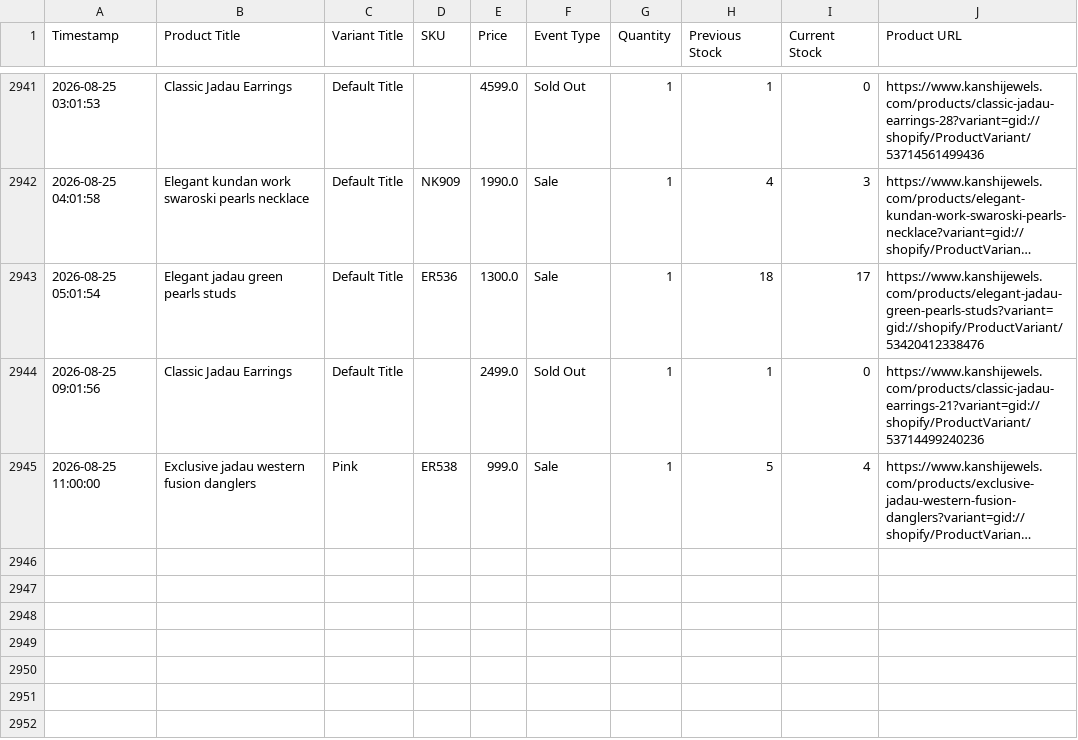
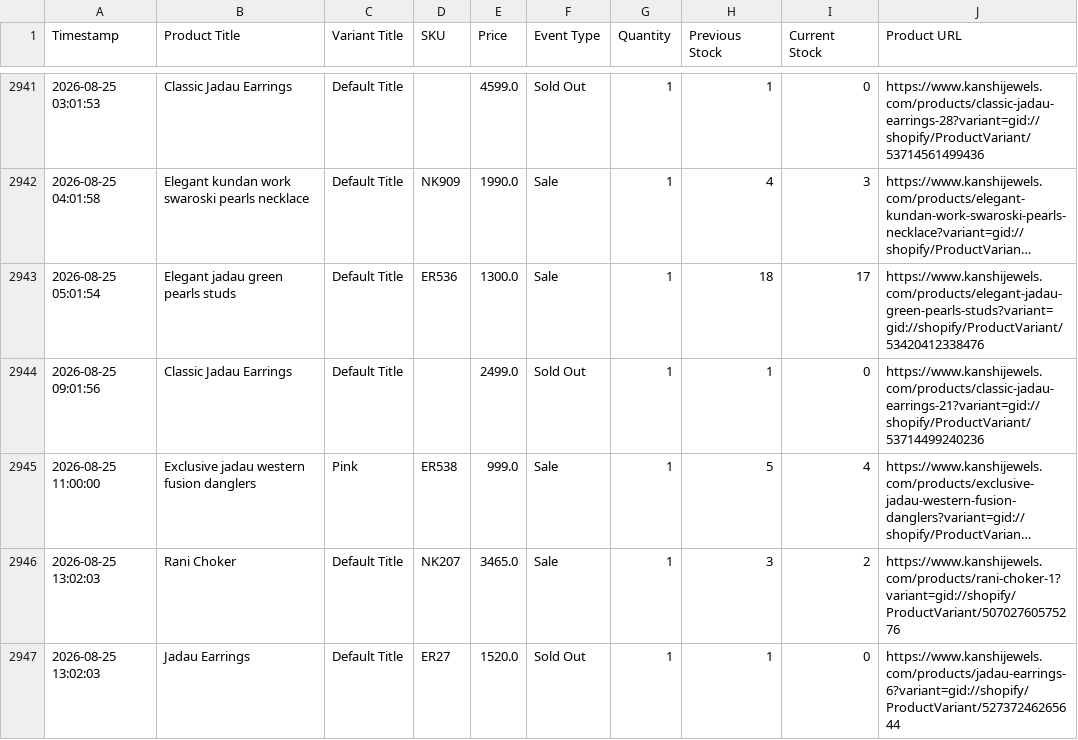
Before and after one commit to ictmentorshipdrive3-boop/Telegram-shopify-inventory-tracker-, a CSV file: kanshijewels_com_live_sales_log.csv, drawn as a sheet; only a part is shown, gaps mark what is left out; long unchanged cells end in …; the diff names each change by its address in the sheet, - before the commit and + after, or states it on an @@ line.

```diff
--- a/kanshijewels_com_live_sales_log.csv
+++ b/kanshijewels_com_live_sales_log.csv
+row 2946: 2026-08-25 13:02:03 | Rani Choker | Default Title | NK207 | 3465.0 | Sale | 1 | 3 | 2 | https://www.kanshijewels.com/products/rani-choker-1?variant=gid://shopify/ProductVariant/50702760575276
+row 2947: 2026-08-25 13:02:03 | Jadau Earrings | Default Title | ER27 | 1520.0 | Sold Out | 1 | 1 | 0 | https://www.kanshijewels.com/products/jadau-earrings-6?variant=gid://shopify/ProductVariant/52737246265644
```
Also changed, not shown: 1 other file.
